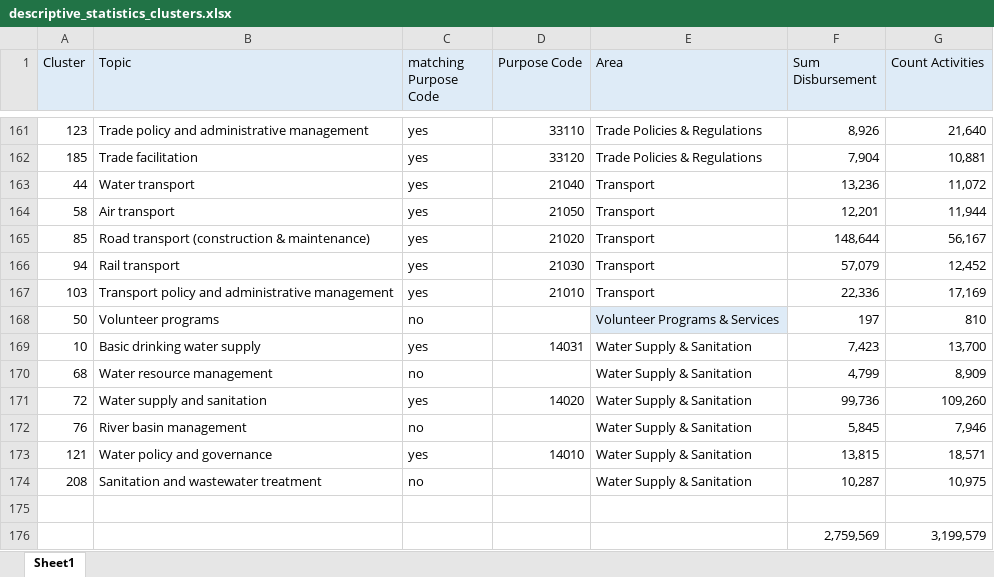
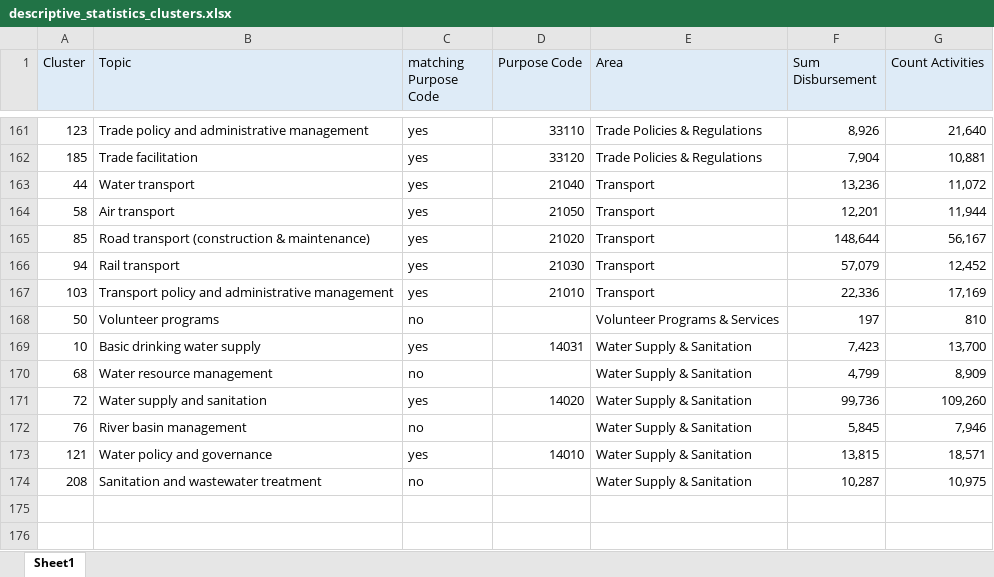
Before and after one commit to MalteToetzke/Monitoring-Global-Development-Aid-With-Machine-Learning, an Excel workbook: Data/descriptive_statistics_clusters.xlsx, sheet Sheet1, drawn as a sheet; only a part is shown, gaps mark what is left out; values as stored, in another font and other column widths than the file's, no borders; the diff names each change by its address in the sheet, - before the commit and + after, or states it on an @@ line.

Commit message:
Update descriptive_statistics_clusters.xlsx

```diff
--- a/Data/descriptive_statistics_clusters.xlsx (sheet Sheet1)
+++ b/Data/descriptive_statistics_clusters.xlsx (sheet Sheet1)
-E168 fill: #DEEBF7
+E168 fill: none
-row 175: (empty)
-row 176:  |  |  |  |  | 2,759,569 | 3,199,579
```
